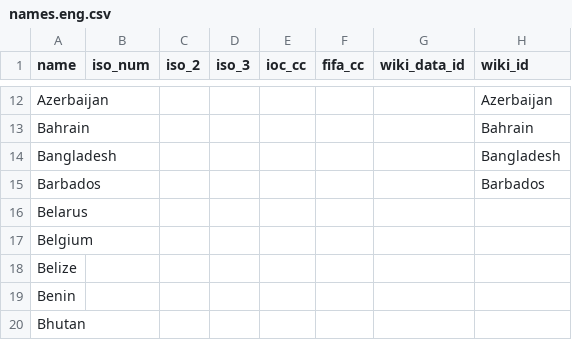
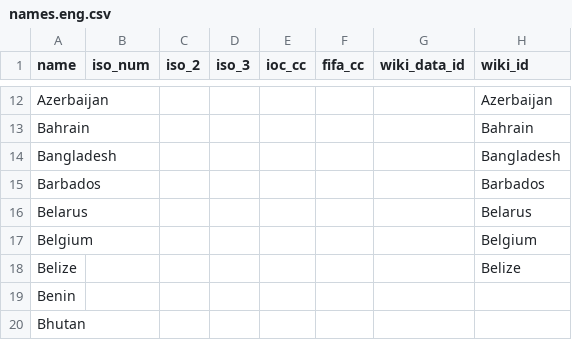
Before and after one commit to dreamerminsk/wiki-langs, a CSV file: countries/names.eng.csv, drawn as a sheet; only a part is shown, gaps mark what is left out.

```diff
--- a/countries/names.eng.csv
+++ b/countries/names.eng.csv
@@ -15,5 +15,5 @@ Bangladesh,,,,,,,Bangladesh
 Barbados,,,,,,,Barbados
-Belarus,,,,,,,
-Belgium,,,,,,,
-Belize,,,,,,,
+Belarus,,,,,,,Belarus
+Belgium,,,,,,,Belgium
+Belize,,,,,,,Belize
 Benin,,,,,,,
```
Also changed, not shown: players/0000.births.csv, players/1960.births.csv, 1 other file.
